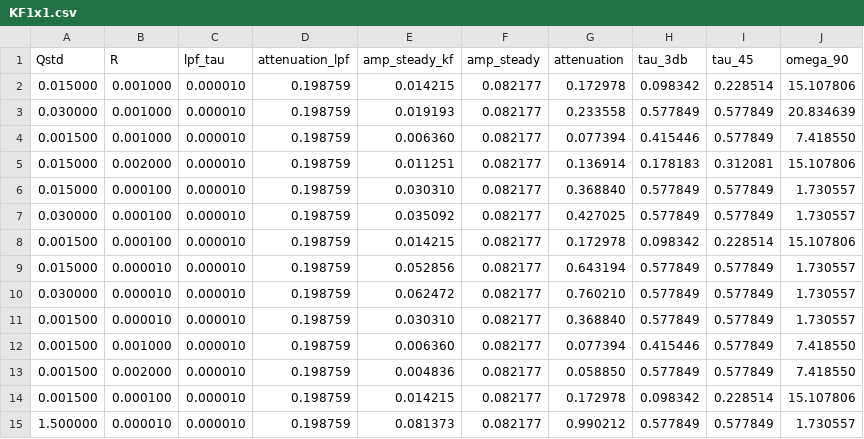
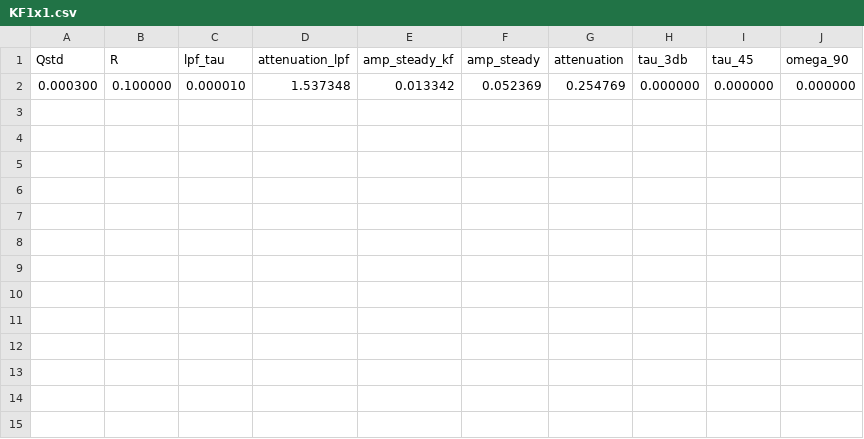
Before and after one commit to davegutz/mySolarStateOfCharge, a CSV file: SOC_Particle/pyStateOfCharge/KF1x1.csv, drawn as a sheet; removed rows and columns are numbered as before the commit, all else as after; the diff names each change by its address in the sheet, - before the commit and + after, or states it on an @@ line.

Commit message:
working to get KF1x1_test to take new vv2 data ssnoise

```diff
--- a/SOC_Particle/pyStateOfCharge/KF1x1.csv
+++ b/SOC_Particle/pyStateOfCharge/KF1x1.csv
-row 2: 0.015000 | 0.001000 | 0.000010 | 0.198759 | 0.014215 | 0.082177 | 0.172978 | 0.098342 | 0.228514 | 15.107806
-row 3: 0.030000 | 0.001000 | 0.000010 | 0.198759 | 0.019193 | 0.082177 | 0.233558 | 0.577849 | 0.577849 | 20.834639
-row 4: 0.001500 | 0.001000 | 0.000010 | 0.198759 | 0.006360 | 0.082177 | 0.077394 | 0.415446 | 0.577849 | 7.418550
-row 5: 0.015000 | 0.002000 | 0.000010 | 0.198759 | 0.011251 | 0.082177 | 0.136914 | 0.178183 | 0.312081 | 15.107806
-row 6: 0.015000 | 0.000100 | 0.000010 | 0.198759 | 0.030310 | 0.082177 | 0.368840 | 0.577849 | 0.577849 | 1.730557
-row 7: 0.030000 | 0.000100 | 0.000010 | 0.198759 | 0.035092 | 0.082177 | 0.427025 | 0.577849 | 0.577849 | 1.730557
-row 8: 0.001500 | 0.000100 | 0.000010 | 0.198759 | 0.014215 | 0.082177 | 0.172978 | 0.098342 | 0.228514 | 15.107806
-row 9: 0.015000 | 0.000010 | 0.000010 | 0.198759 | 0.052856 | 0.082177 | 0.643194 | 0.577849 | 0.577849 | 1.730557
-row 10: 0.030000 | 0.000010 | 0.000010 | 0.198759 | 0.062472 | 0.082177 | 0.760210 | 0.577849 | 0.577849 | 1.730557
-row 11: 0.001500 | 0.000010 | 0.000010 | 0.198759 | 0.030310 | 0.082177 | 0.368840 | 0.577849 | 0.577849 | 1.730557
-row 12: 0.001500 | 0.001000 | 0.000010 | 0.198759 | 0.006360 | 0.082177 | 0.077394 | 0.415446 | 0.577849 | 7.418550
-row 13: 0.001500 | 0.002000 | 0.000010 | 0.198759 | 0.004836 | 0.082177 | 0.058850 | 0.577849 | 0.577849 | 7.418550
-row 14: 0.001500 | 0.000100 | 0.000010 | 0.198759 | 0.014215 | 0.082177 | 0.172978 | 0.098342 | 0.228514 | 15.107806
-row 15: 1.500000 | 0.000010 | 0.000010 | 0.198759 | 0.081373 | 0.082177 | 0.990212 | 0.577849 | 0.577849 | 1.730557
+row 2: 0.000300 | 0.100000 | 0.000010 | 1.537348 | 0.013342 | 0.052369 | 0.254769 | 0.000000 | 0.000000 | 0.000000
```
Also changed, not shown: 2 other files.
